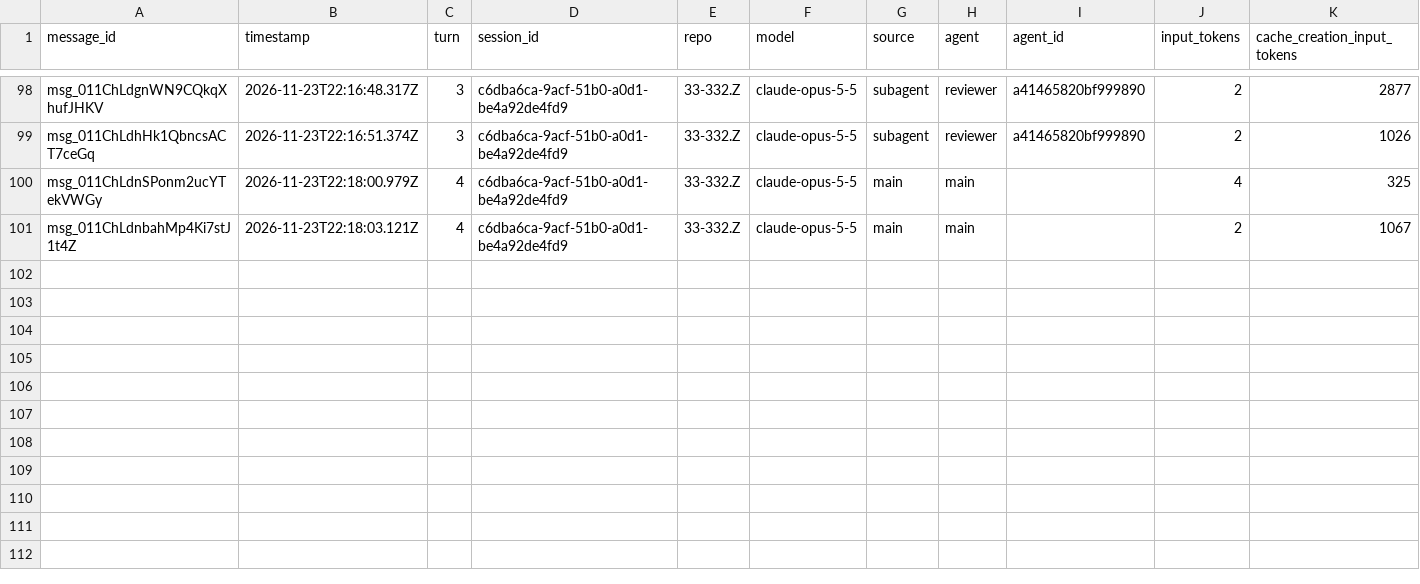
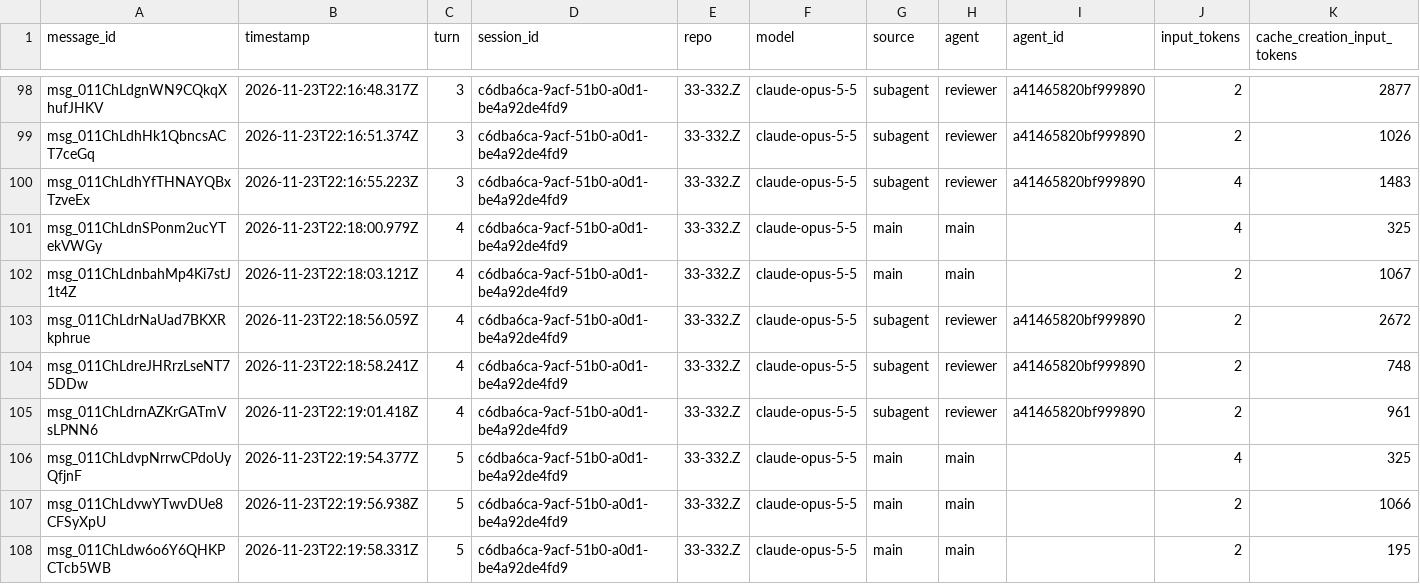
Before and after one commit to rhope-ops/33-332.Z, a CSV file: sessions/c6dba6ca-9acf-51b0-a0d1-be4a92de4fd9.csv, drawn as a sheet; only a part is shown, gaps mark what is left out; rows hold the shown columns only; the diff names each change by its address in the sheet, - before the commit and + after, or states it on an @@ line.

```diff
--- a/sessions/c6dba6ca-9acf-51b0-a0d1-be4a92de4fd9.csv
+++ b/sessions/c6dba6ca-9acf-51b0-a0d1-be4a92de4fd9.csv
+row 100: msg_011ChLdhYfTHNAYQBxTzveEx | 2026-11-23T22:16:55.223Z | 3 | c6dba6ca-9acf-51b0-a0d1-be4a92de4fd9 | 33-332.Z | claude-opus-5-5 | subagent | reviewer | a41465820bf999890 | 4 | 1483
+row 103: msg_011ChLdrNaUad7BKXRkphrue | 2026-11-23T22:18:56.059Z | 4 | c6dba6ca-9acf-51b0-a0d1-be4a92de4fd9 | 33-332.Z | claude-opus-5-5 | subagent | reviewer | a41465820bf999890 | 2 | 2672
+row 104: msg_011ChLdreJHRrzLseNT75DDw | 2026-11-23T22:18:58.241Z | 4 | c6dba6ca-9acf-51b0-a0d1-be4a92de4fd9 | 33-332.Z | claude-opus-5-5 | subagent | reviewer | a41465820bf999890 | 2 | 748
+row 105: msg_011ChLdrnAZKrGATmVsLPNN6 | 2026-11-23T22:19:01.418Z | 4 | c6dba6ca-9acf-51b0-a0d1-be4a92de4fd9 | 33-332.Z | claude-opus-5-5 | subagent | reviewer | a41465820bf999890 | 2 | 961
+row 106: msg_011ChLdvpNrrwCPdoUyQfjnF | 2026-11-23T22:19:54.377Z | 5 | c6dba6ca-9acf-51b0-a0d1-be4a92de4fd9 | 33-332.Z | claude-opus-5-5 | main | main |  | 4 | 325
+row 107: msg_011ChLdvwYTwvDUe8CFSyXpU | 2026-11-23T22:19:56.938Z | 5 | c6dba6ca-9acf-51b0-a0d1-be4a92de4fd9 | 33-332.Z | claude-opus-5-5 | main | main |  | 2 | 1066
+row 108: msg_011ChLdw6o6Y6QHKPCTcb5WB | 2026-11-23T22:19:58.331Z | 5 | c6dba6ca-9acf-51b0-a0d1-be4a92de4fd9 | 33-332.Z | claude-opus-5-5 | main | main |  | 2 | 195
```
